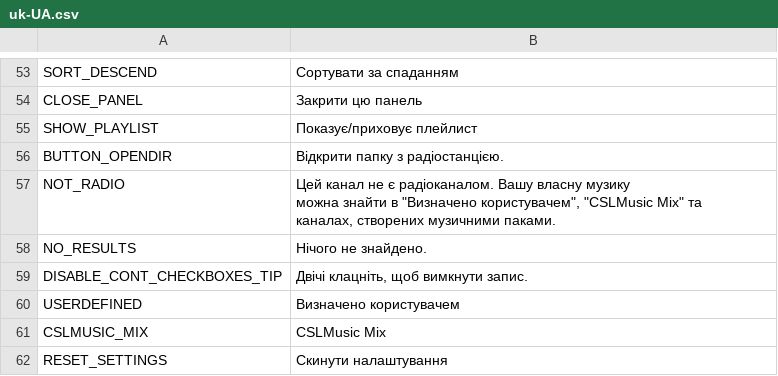
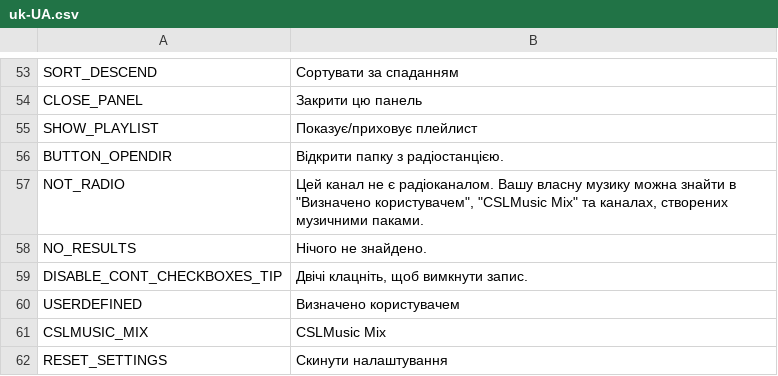
Before and after one commit to will258012/CSLMusicModRevisited, a CSV file: CSLMusicMod/Translations/uk-UA.csv, drawn as a sheet; only a part is shown, gaps mark what is left out.

Commit message:
New translations en-en.csv (Ukrainian)
[ci skip]

```diff
--- a/CSLMusicMod/Translations/uk-UA.csv
+++ b/CSLMusicMod/Translations/uk-UA.csv
@@ -57,5 +57,3 @@
 "BUTTON_OPENDIR","Відкрити папку з радіостанцією.",""
-"NOT_RADIO","Цей канал не є радіоканалом. Вашу власну музику
-можна знайти в ""Визначено користувачем"", ""CSLMusic Mix"" та
-каналах, створених музичними паками.",""
+"NOT_RADIO","Цей канал не є радіоканалом. Вашу власну музику можна знайти в ""Визначено користувачем"", ""CSLMusic Mix"" та каналах, створених музичними паками.",""
 "NO_RESULTS","Нічого не знайдено.",""
```
